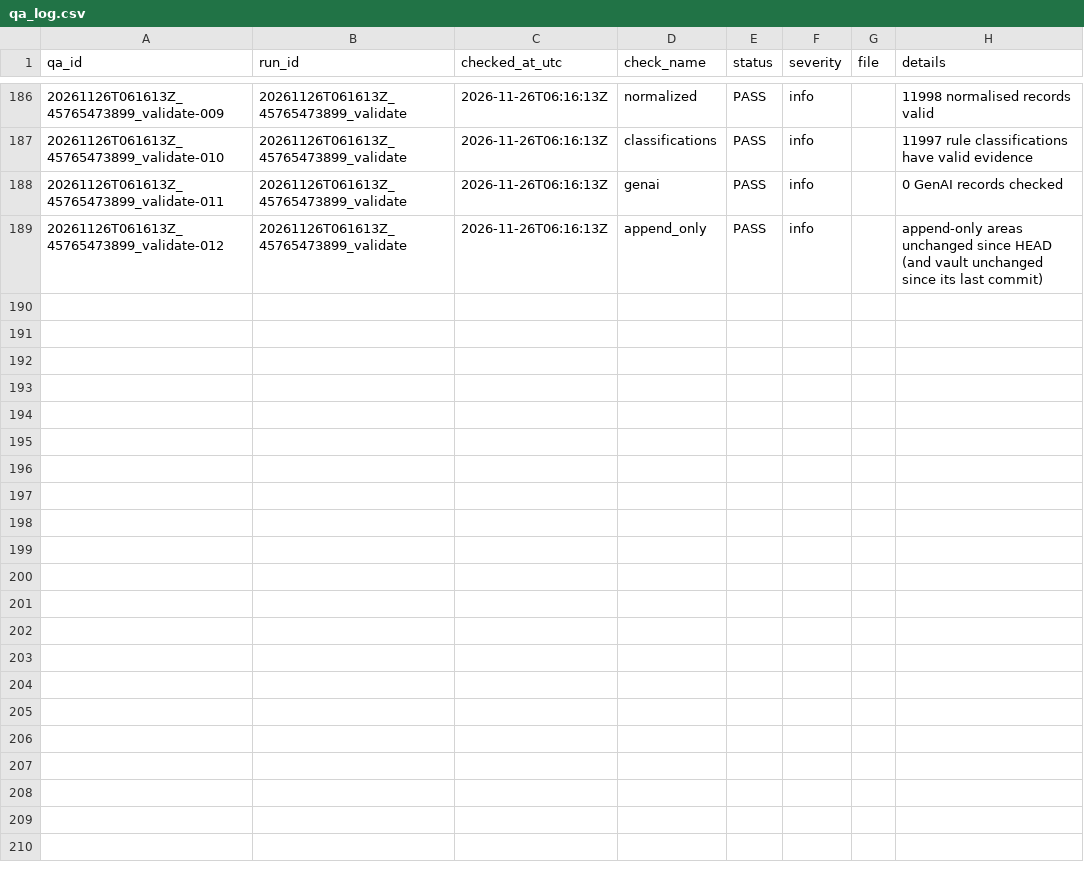
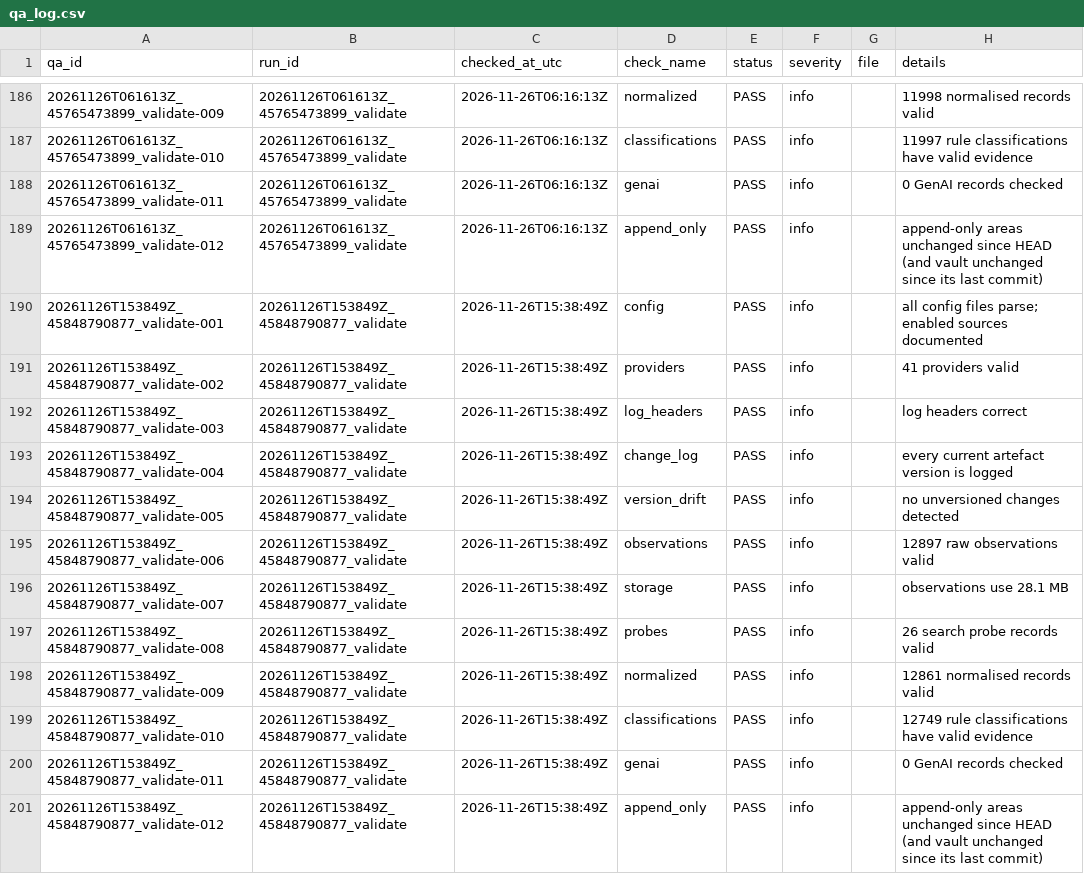
Before and after one commit to p-mist-ry/nhs-workforce-role-observatory, a CSV file: logs/qa_log.csv, drawn as a sheet; only a part is shown, gaps mark what is left out.

```diff
--- a/logs/qa_log.csv
+++ b/logs/qa_log.csv
@@ -189 +189,13 @@ qa_id,run_id,checked_at_utc,check_name,status,severity,file,details
 20261126T061613Z_45765473899_validate-012,20261126T061613Z_45765473899_validate,2026-11-26T06:16:13Z,append_only,PASS,info,,append-only areas unchanged since HEAD (and vault unchanged since its last commit)
+20261126T153849Z_45848790877_validate-001,20261126T153849Z_45848790877_validate,2026-11-26T15:38:49Z,config,PASS,info,,all config files parse; enabled sources documented
+20261126T153849Z_45848790877_validate-002,20261126T153849Z_45848790877_validate,2026-11-26T15:38:49Z,providers,PASS,info,,41 providers valid
+20261126T153849Z_45848790877_validate-003,20261126T153849Z_45848790877_validate,2026-11-26T15:38:49Z,log_headers,PASS,info,,log headers correct
+20261126T153849Z_45848790877_validate-004,20261126T153849Z_45848790877_validate,2026-11-26T15:38:49Z,change_log,PASS,info,,every current artefact version is logged
+20261126T153849Z_45848790877_validate-005,20261126T153849Z_45848790877_validate,2026-11-26T15:38:49Z,version_drift,PASS,info,,no unversioned changes detected
+20261126T153849Z_45848790877_validate-006,20261126T153849Z_45848790877_validate,2026-11-26T15:38:49Z,observations,PASS,info,,12897 raw observations valid
+20261126T153849Z_45848790877_validate-007,20261126T153849Z_45848790877_validate,2026-11-26T15:38:49Z,storage,PASS,info,,observations use 28.1 MB
+20261126T153849Z_45848790877_validate-008,20261126T153849Z_45848790877_validate,2026-11-26T15:38:49Z,probes,PASS,info,,26 search probe records valid
+20261126T153849Z_45848790877_validate-009,20261126T153849Z_45848790877_validate,2026-11-26T15:38:49Z,normalized,PASS,info,,12861 normalised records valid
+20261126T153849Z_45848790877_validate-010,20261126T153849Z_45848790877_validate,2026-11-26T15:38:49Z,classifications,PASS,info,,12749 rule classifications have valid evidence
+20261126T153849Z_45848790877_validate-011,20261126T153849Z_45848790877_validate,2026-11-26T15:38:49Z,genai,PASS,info,,0 GenAI records checked
+20261126T153849Z_45848790877_validate-012,20261126T153849Z_45848790877_validate,2026-11-26T15:38:49Z,append_only,PASS,info,,append-only areas unchanged since HEAD (and vault unchanged since its last commit)
```
Also changed, not shown: 3 other files.
